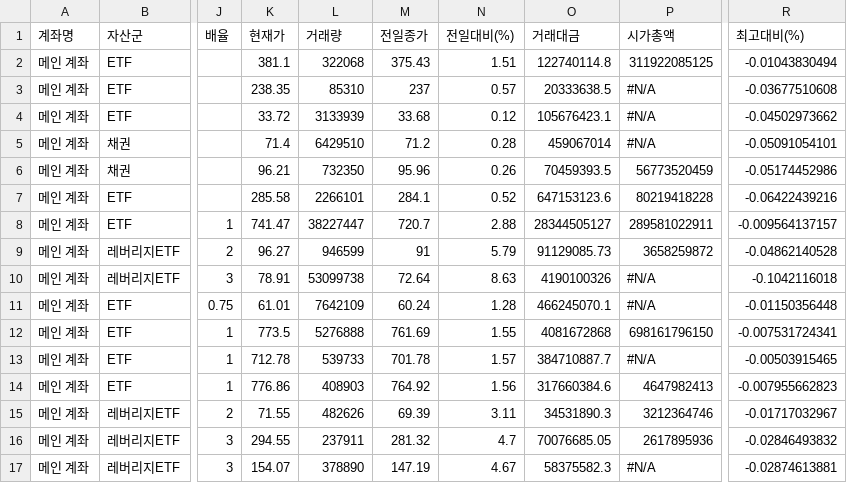
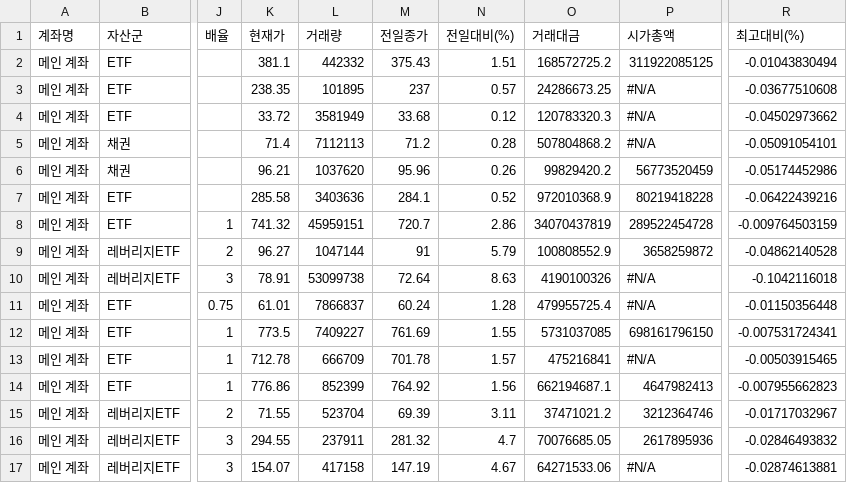
Before and after one commit to yr857511-cpu/INVESTLAB, a CSV file: sheet.csv, drawn as a sheet; only a part is shown, gaps mark what is left out; the diff covers the shown part only; the diff names each change by its address in the sheet, - before the commit and + after, or states it on an @@ line.

```diff
--- a/sheet.csv
+++ b/sheet.csv
-L2 (거래량): 322068
+L2 (거래량): 442332
-O2 (거래대금): 122740114.8
+O2 (거래대금): 168572725.2
-L3 (거래량): 85310
+L3 (거래량): 101895
-O3 (거래대금): 20333638.5
+O3 (거래대금): 24286673.25
-L4 (거래량): 3133939
+L4 (거래량): 3581949
-O4 (거래대금): 105676423.1
+O4 (거래대금): 120783320.3
-L5 (거래량): 6429510
+L5 (거래량): 7112113
-O5 (거래대금): 459067014
+O5 (거래대금): 507804868.2
-L6 (거래량): 732350
+L6 (거래량): 1037620
-O6 (거래대금): 70459393.5
+O6 (거래대금): 99829420.2
-L7 (거래량): 2266101
+L7 (거래량): 3403636
-O7 (거래대금): 647153123.6
+O7 (거래대금): 972010368.9
-K8 (현재가): 741.47
+K8 (현재가): 741.32
-L8 (거래량): 38227447
+L8 (거래량): 45959151
-N8 (전일대비(%)): 2.88
+N8 (전일대비(%)): 2.86
-O8 (거래대금): 28344505127
+O8 (거래대금): 34070437819
-P8 (시가총액): 289581022911
+P8 (시가총액): 289522454728
-R8 (최고대비(%)): -0.009564137157
+R8 (최고대비(%)): -0.009764503159
-L9 (거래량): 946599
+L9 (거래량): 1047144
-O9 (거래대금): 91129085.73
+O9 (거래대금): 100808552.9
-L11 (거래량): 7642109
+L11 (거래량): 7866837
-O11 (거래대금): 466245070.1
+O11 (거래대금): 479955725.4
-L12 (거래량): 5276888
+L12 (거래량): 7409227
-O12 (거래대금): 4081672868
+O12 (거래대금): 5731037085
-L13 (거래량): 539733
+L13 (거래량): 666709
-O13 (거래대금): 384710887.7
+O13 (거래대금): 475216841
-L14 (거래량): 408903
+L14 (거래량): 852399
-O14 (거래대금): 317660384.6
+O14 (거래대금): 662194687.1
-L15 (거래량): 482626
+L15 (거래량): 523704
-O15 (거래대금): 34531890.3
+O15 (거래대금): 37471021.2
-L17 (거래량): 378890
+L17 (거래량): 417158
-O17 (거래대금): 58375582.3
+O17 (거래대금): 64271533.06
```
Also changed, not shown: 117 edited cells elsewhere in this file.
